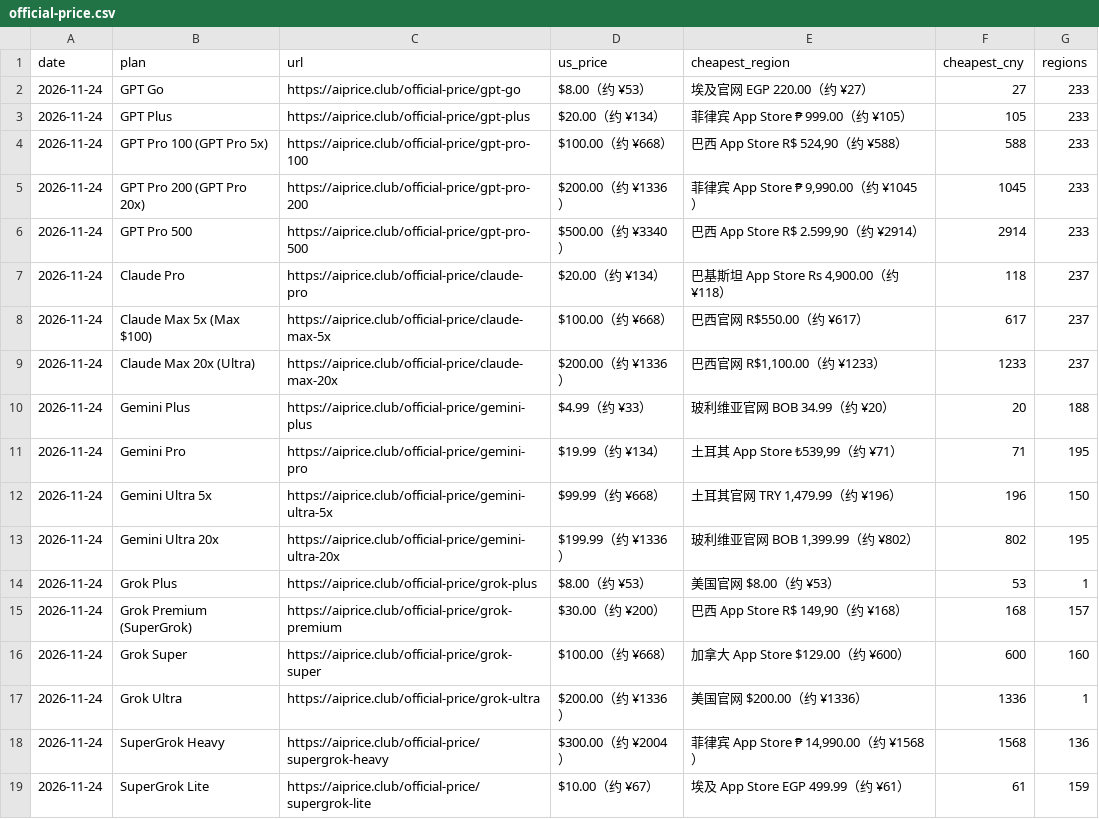
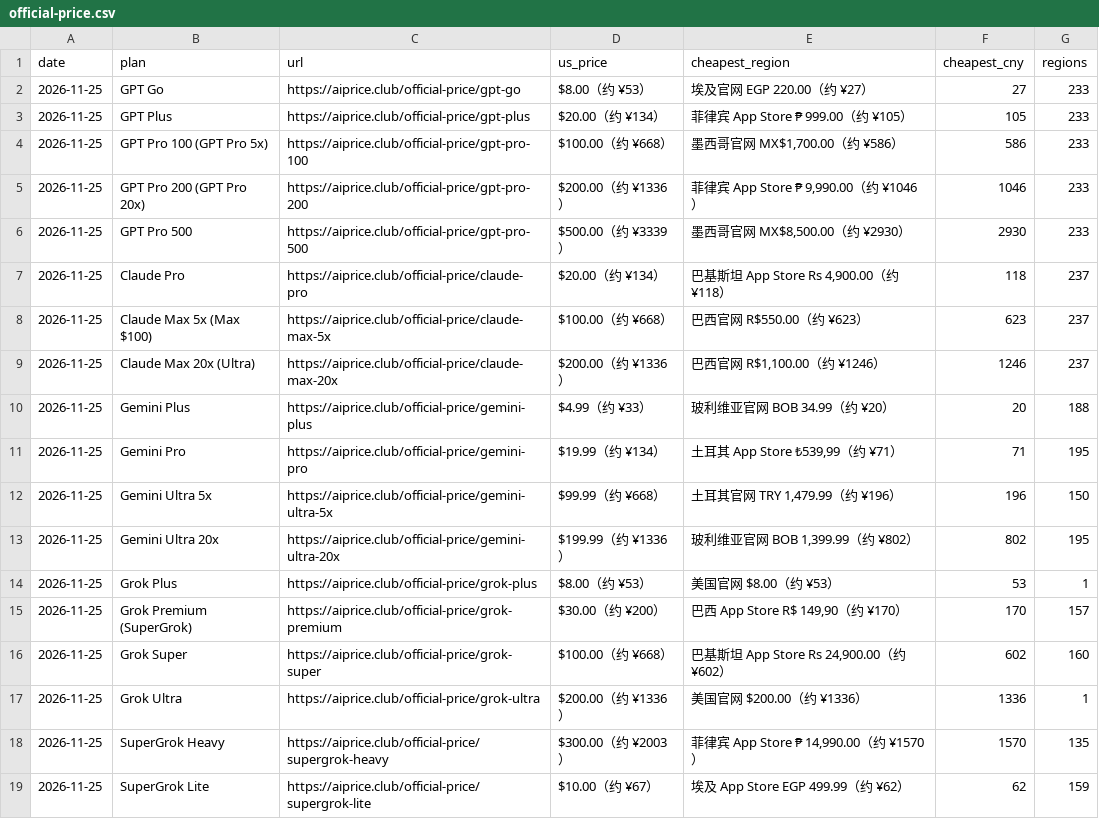
Before and after one commit to AIprice-club/aiprice, a CSV file: data/official-price.csv, drawn as a sheet.

```diff
--- a/data/official-price.csv
+++ b/data/official-price.csv
@@ -1,19 +1,19 @@
 date,plan,url,us_price,cheapest_region,cheapest_cny,regions
-2026-11-24,GPT Go,https://aiprice.club/official-price/gpt-go,$8.00（约 ¥53）,埃及官网 EGP 220.00（约 ¥27）,27,233
-2026-11-24,GPT Plus,https://aiprice.club/official-price/gpt-plus,$20.00（约 ¥134）,菲律宾 App Store ₱ 999.00（约 ¥105）,105,233
-2026-11-24,GPT Pro 100 (GPT Pro 5x),https://aiprice.club/official-price/gpt-pro-100,$100.00（约 ¥668）,"巴西 App Store R$ 524,90（约 ¥588）",588,233
-2026-11-24,GPT Pro 200 (GPT Pro 20x),https://aiprice.club/official-price/gpt-pro-200,$200.00（约 ¥1336）,"菲律宾 App Store ₱ 9,990.00（约 ¥1045）",1045,233
-2026-11-24,GPT Pro 500,https://aiprice.club/official-price/gpt-pro-500,$500.00（约 ¥3340）,"巴西 App Store R$ 2.599,90（约 ¥2914）",2914,233
-2026-11-24,Claude Pro,https://aiprice.club/official-price/claude-pro,$20.00（约 ¥134）,"巴基斯坦 App Store Rs 4,900.00（约 ¥118）",118,237
-2026-11-24,Claude Max 5x (Max $100),https://aiprice.club/official-price/claude-max-5x,$100.00（约 ¥668）,巴西官网 R$550.00（约 ¥617）,617,237
-2026-11-24,Claude Max 20x (Ultra),https://aiprice.club/official-price/claude-max-20x,$200.00（约 ¥1336）,"巴西官网 R$1,100.00（约 ¥1233）",1233,237
-2026-11-24,Gemini Plus,https://aiprice.club/official-price/gemini-plus,$4.99（约 ¥33）,玻利维亚官网 BOB 34.99（约 ¥20）,20,188
-2026-11-24,Gemini Pro,https://aiprice.club/official-price/gemini-pro,$19.99（约 ¥134）,"土耳其 App Store ₺539,99（约 ¥71）",71,195
-2026-11-24,Gemini Ultra 5x,https://aiprice.club/official-price/gemini-ultra-5x,$99.99（约 ¥668）,"土耳其官网 TRY 1,479.99（约 ¥196）",196,150
-2026-11-24,Gemini Ultra 20x,https://aiprice.club/official-price/gemini-ultra-20x,$199.99（约 ¥1336）,"玻利维亚官网 BOB 1,399.99（约 ¥802）",802,195
-2026-11-24,Grok Plus,https://aiprice.club/official-price/grok-plus,$8.00（约 ¥53）,美国官网 $8.00（约 ¥53）,53,1
-2026-11-24,Grok Premium (SuperGrok),https://aiprice.club/official-price/grok-premium,$30.00（约 ¥200）,"巴西 App Store R$ 149,90（约 ¥168）",168,157
-2026-11-24,Grok Super,https://aiprice.club/official-price/grok-super,$100.00（约 ¥668）,加拿大 App Store $129.00（约 ¥600）,600,160
-2026-11-24,Grok Ultra,https://aiprice.club/official-price/grok-ultra,$200.00（约 ¥1336）,美国官网 $200.00（约 ¥1336）,1336,1
-2026-11-24,SuperGrok Heavy,https://aiprice.club/official-price/supergrok-heavy,$300.00（约 ¥2004）,"菲律宾 App Store ₱ 14,990.00（约 ¥1568）",1568,136
-2026-11-24,SuperGrok Lite,https://aiprice.club/official-price/supergrok-lite,$10.00（约 ¥67）,埃及 App Store EGP 499.99（约 ¥61）,61,159
+2026-11-25,GPT Go,https://aiprice.club/official-price/gpt-go,$8.00（约 ¥53）,埃及官网 EGP 220.00（约 ¥27）,27,233
+2026-11-25,GPT Plus,https://aiprice.club/official-price/gpt-plus,$20.00（约 ¥134）,菲律宾 App Store ₱ 999.00（约 ¥105）,105,233
+2026-11-25,GPT Pro 100 (GPT Pro 5x),https://aiprice.club/official-price/gpt-pro-100,$100.00（约 ¥668）,"墨西哥官网 MX$1,700.00（约 ¥586）",586,233
+2026-11-25,GPT Pro 200 (GPT Pro 20x),https://aiprice.club/official-price/gpt-pro-200,$200.00（约 ¥1336）,"菲律宾 App Store ₱ 9,990.00（约 ¥1046）",1046,233
+2026-11-25,GPT Pro 500,https://aiprice.club/official-price/gpt-pro-500,$500.00（约 ¥3339）,"墨西哥官网 MX$8,500.00（约 ¥2930）",2930,233
+2026-11-25,Claude Pro,https://aiprice.club/official-price/claude-pro,$20.00（约 ¥134）,"巴基斯坦 App Store Rs 4,900.00（约 ¥118）",118,237
+2026-11-25,Claude Max 5x (Max $100),https://aiprice.club/official-price/claude-max-5x,$100.00（约 ¥668）,巴西官网 R$550.00（约 ¥623）,623,237
+2026-11-25,Claude Max 20x (Ultra),https://aiprice.club/official-price/claude-max-20x,$200.00（约 ¥1336）,"巴西官网 R$1,100.00（约 ¥1246）",1246,237
+2026-11-25,Gemini Plus,https://aiprice.club/official-price/gemini-plus,$4.99（约 ¥33）,玻利维亚官网 BOB 34.99（约 ¥20）,20,188
+2026-11-25,Gemini Pro,https://aiprice.club/official-price/gemini-pro,$19.99（约 ¥134）,"土耳其 App Store ₺539,99（约 ¥71）",71,195
+2026-11-25,Gemini Ultra 5x,https://aiprice.club/official-price/gemini-ultra-5x,$99.99（约 ¥668）,"土耳其官网 TRY 1,479.99（约 ¥196）",196,150
+2026-11-25,Gemini Ultra 20x,https://aiprice.club/official-price/gemini-ultra-20x,$199.99（约 ¥1336）,"玻利维亚官网 BOB 1,399.99（约 ¥802）",802,195
+2026-11-25,Grok Plus,https://aiprice.club/official-price/grok-plus,$8.00（约 ¥53）,美国官网 $8.00（约 ¥53）,53,1
+2026-11-25,Grok Premium (SuperGrok),https://aiprice.club/official-price/grok-premium,$30.00（约 ¥200）,"巴西 App Store R$ 149,90（约 ¥170）",170,157
+2026-11-25,Grok Super,https://aiprice.club/official-price/grok-super,$100.00（约 ¥668）,"巴基斯坦 App Store Rs 24,900.00（约 ¥602）",602,160
+2026-11-25,Grok Ultra,https://aiprice.club/official-price/grok-ultra,$200.00（约 ¥1336）,美国官网 $200.00（约 ¥1336）,1336,1
+2026-11-25,SuperGrok Heavy,https://aiprice.club/official-price/supergrok-heavy,$300.00（约 ¥2003）,"菲律宾 App Store ₱ 14,990.00（约 ¥1570）",1570,135
+2026-11-25,SuperGrok Lite,https://aiprice.club/official-price/supergrok-lite,$10.00（约 ¥67）,埃及 App Store EGP 499.99（约 ¥62）,62,159
```
Also changed, not shown: data/history/kawang-lowest.csv, data/history/official-price.csv, 2 other files.
